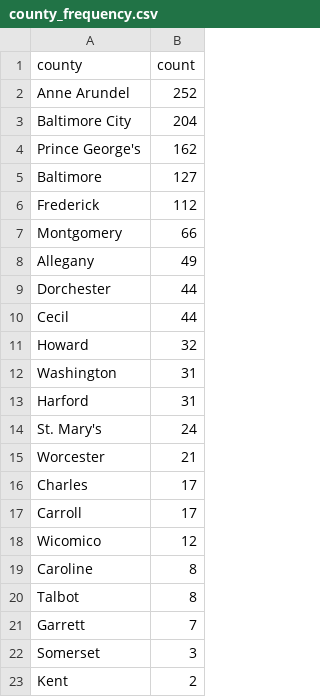
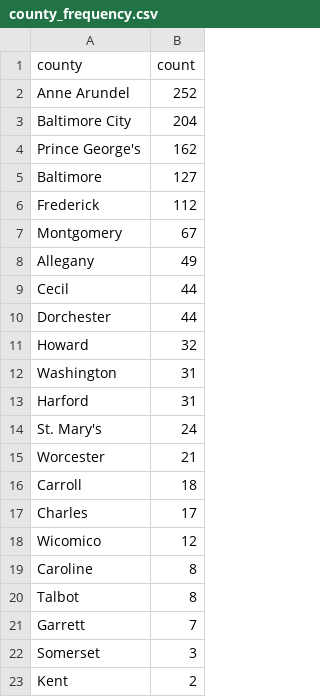
Before and after one commit to shmcminn/live-nicar-pipeline, a CSV file: exported_data/county_frequency.csv, drawn as a sheet; only a part is shown.

```diff
--- a/exported_data/county_frequency.csv
+++ b/exported_data/county_frequency.csv
@@ -6,6 +6,6 @@ Baltimore,127
 Frederick,112
-Montgomery,66
+Montgomery,67
 Allegany,49
+Cecil,44
 Dorchester,44
-Cecil,44
 Howard,32
@@ -15,4 +15,4 @@ St. Mary's,24
 Worcester,21
+Carroll,18
 Charles,17
-Carroll,17
 Wicomico,12
```
Also changed, not shown: exported_data/all_complaints.csv, exported_data/complaint_type_frequency.csv, 1 other file.
